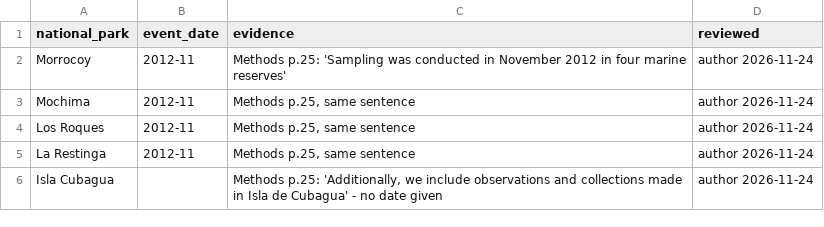
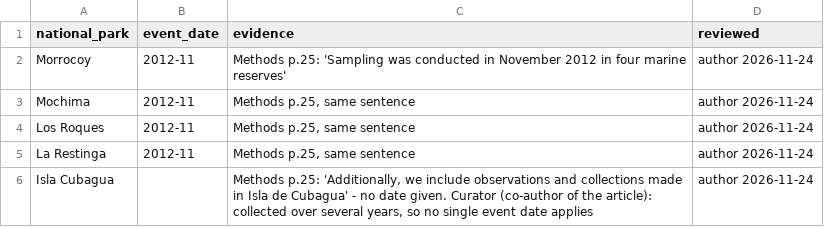
Before and after one commit to carlosehortiz-hub/Sea-anemones, a CSV file: mappings/event_dates.csv, drawn as a sheet.

```diff
--- a/mappings/event_dates.csv
+++ b/mappings/event_dates.csv
@@ -5,2 +5,2 @@ Los Roques,2012-11,"Methods p.25, same sentence",author 2026-11-24
 La Restinga,2012-11,"Methods p.25, same sentence",author 2026-11-24
-Isla Cubagua,,"Methods p.25: 'Additionally, we include observations and collections made in Isla de Cubagua' - no date given",author 2026-11-24
+Isla Cubagua,,"Methods p.25: 'Additionally, we include observations and collections made in Isla de Cubagua' - no date given. Curator (co-author of the article): collected over several years, so no single event date applies",author 2026-11-24
```
Also changed, not shown: 48 other files.
